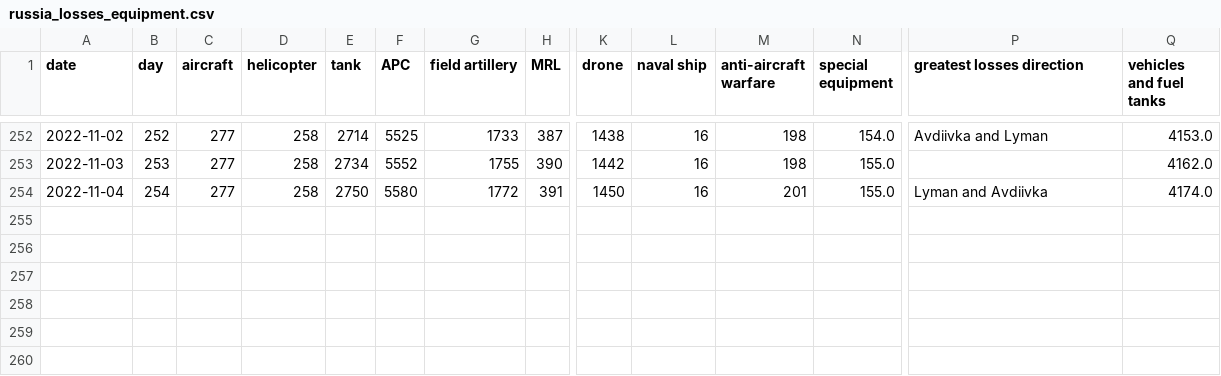
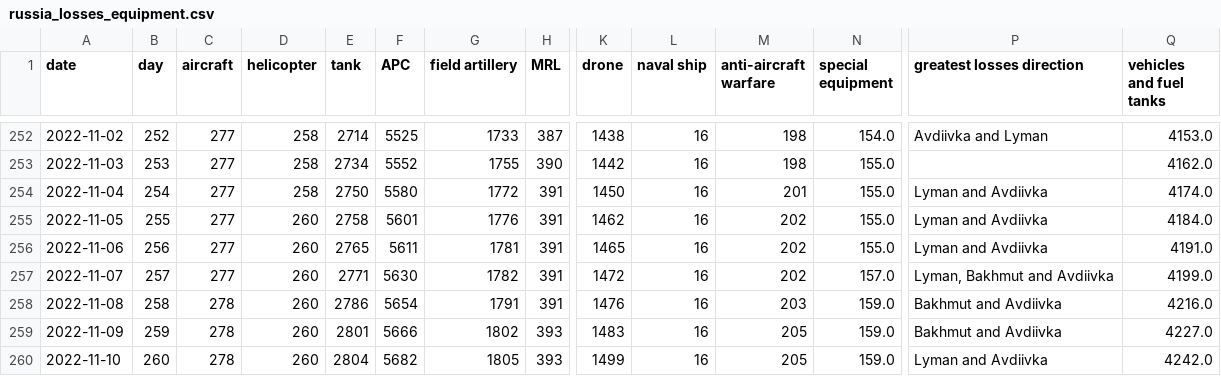
Before and after one commit to taw/open-source-adventures, a CSV file: docs/episode-29/tanks/russia_losses_equipment.csv, drawn as a sheet; only a part is shown, gaps mark what is left out; rows hold the shown columns only; the diff names each change by its address in the sheet, - before the commit and + after, or states it on an @@ line.

Commit message:
Data update

```diff
--- a/docs/episode-29/tanks/russia_losses_equipment.csv
+++ b/docs/episode-29/tanks/russia_losses_equipment.csv
+row 255: 2022-11-05 | 255 | 277 | 260 | 2758 | 5601 | 1776 | 391 | 1462 | 16 | 202 | 155.0 | Lyman and Avdiivka | 4184.0
+row 256: 2022-11-06 | 256 | 277 | 260 | 2765 | 5611 | 1781 | 391 | 1465 | 16 | 202 | 155.0 | Lyman and Avdiivka | 4191.0
+row 257: 2022-11-07 | 257 | 277 | 260 | 2771 | 5630 | 1782 | 391 | 1472 | 16 | 202 | 157.0 | Lyman, Bakhmut and Avdiivka | 4199.0
+row 258: 2022-11-08 | 258 | 278 | 260 | 2786 | 5654 | 1791 | 391 | 1476 | 16 | 203 | 159.0 | Bakhmut and Avdiivka | 4216.0
+row 259: 2022-11-09 | 259 | 278 | 260 | 2801 | 5666 | 1802 | 393 | 1483 | 16 | 205 | 159.0 | Bakhmut and Avdiivka | 4227.0
+row 260: 2022-11-10 | 260 | 278 | 260 | 2804 | 5682 | 1805 | 393 | 1499 | 16 | 205 | 159.0 | Lyman and Avdiivka | 4242.0
```
Also changed, not shown: docs/episode-30/russia_losses_equipment.982e4e03.csv, docs/episode-31/russia_losses_equipment.csv, 48 other files.
